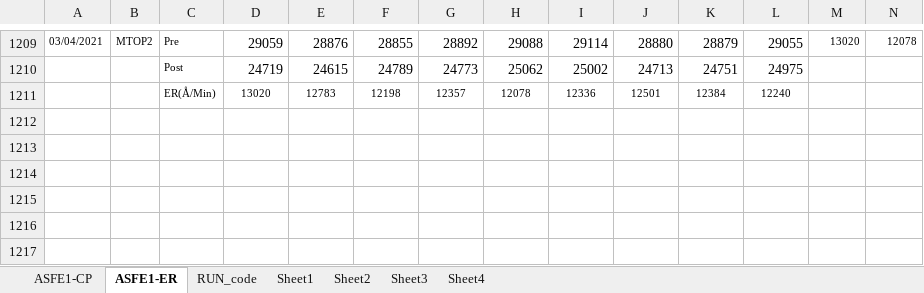
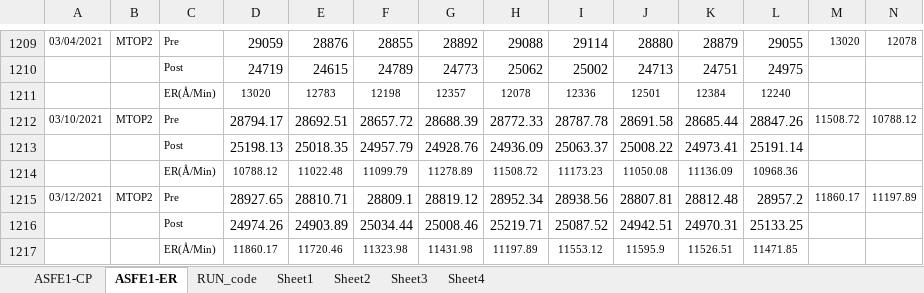
Before and after one commit to abhi3700/AutoPlot, an Excel workbook: examples/dry_etch/ASH09_QC_LOG_BOOK/ASH09_QC_LOG_BOOK.xlsm, sheet ASFE1-ER, drawn as a sheet; only a part is shown, gaps mark what is left out; values as stored, in another font and other column widths than the file's, no borders; conditional formats not drawn; rows hold the shown columns only; the diff names each change by its address in the sheet, - before the commit and + after, or states it on an @@ line.

```diff
--- a/examples/dry_etch/ASH09_QC_LOG_BOOK/ASH09_QC_LOG_BOOK.xlsm (sheet ASFE1-ER)
+++ b/examples/dry_etch/ASH09_QC_LOG_BOOK/ASH09_QC_LOG_BOOK.xlsm (sheet ASFE1-ER)
+row 1212: 03/10/2021 | MTOP2 | Pre | 28794.17 | 28692.51 | 28657.72 | 28688.39 | 28772.33 | 28787.78 | 28691.58 | 28685.44 | 28847.26 | 11508.72 | 10788.12
+row 1213:  |  | Post | 25198.13 | 25018.35 | 24957.79 | 24928.76 | 24936.09 | 25063.37 | 25008.22 | 24973.41 | 25191.14
+row 1214:  |  | ER(Å/Min) | 10788.12 | 11022.48 | 11099.79 | 11278.89 | 11508.72 | 11173.23 | 11050.08 | 11136.09 | 10968.36
+row 1215: 03/12/2021 | MTOP2 | Pre | 28927.65 | 28810.71 | 28809.1 | 28819.12 | 28952.34 | 28938.56 | 28807.81 | 28812.48 | 28957.2 | 11860.17 | 11197.89
+row 1216:  |  | Post | 24974.26 | 24903.89 | 25034.44 | 25008.46 | 25219.71 | 25087.52 | 24942.51 | 24970.31 | 25133.25
+row 1217:  |  | ER(Å/Min) | 11860.17 | 11720.46 | 11323.98 | 11431.98 | 11197.89 | 11553.12 | 11595.9 | 11526.51 | 11471.85
```
Also changed, not shown: sheet ASFE1-CP, examples/dry_etch/CNE02_Ch_A_PAD_NEW_QC_LOG_BOOK/CNE02_Ch_A_PAD_NEW_QC_LOG_BOOK.xlsm, examples/dry_etch/CNE02_Ch_C_RAA_NEW_QC_LOG_BOOK/CNE02_Ch_C_RAA_NEW_QC_LOG_BOOK.xlsm, 4 other files.
